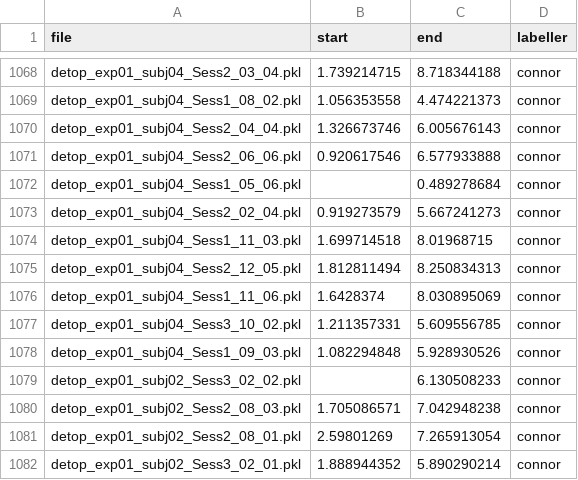
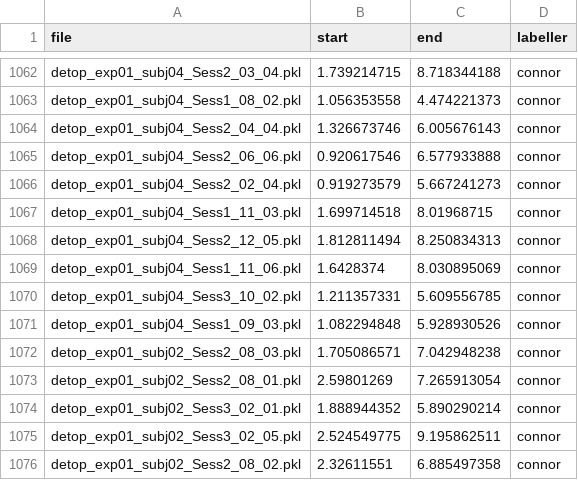
Before and after one commit to ConnorIrvine/Gesture-Recognition, a CSV file: dataset_cleaning/labels/labels.csv, drawn as a sheet; only a part is shown, gaps mark what is left out; the shorter side is filled out with more unchanged rows; the diff covers the shown part only.

```diff
--- a/dataset_cleaning/labels/labels.csv
+++ b/dataset_cleaning/labels/labels.csv
@@ -1071,3 +1065,2 @@ detop_exp01_subj04_Sess2_04_04.pkl,1.326673746,6.005676143,connor
 detop_exp01_subj04_Sess2_06_06.pkl,0.920617546,6.577933888,connor
-detop_exp01_subj04_Sess1_05_06.pkl,,0.489278684,connor
 detop_exp01_subj04_Sess2_02_04.pkl,0.919273579,5.667241273,connor
@@ -1078,3 +1071,2 @@ detop_exp01_subj04_Sess3_10_02.pkl,1.211357331,5.609556785,connor
 detop_exp01_subj04_Sess1_09_03.pkl,1.082294848,5.928930526,connor
-detop_exp01_subj02_Sess3_02_02.pkl,,6.130508233,connor
 detop_exp01_subj02_Sess2_08_03.pkl,1.705086571,7.042948238,connor
```
Also changed, not shown: 6 removed rows elsewhere in this file, 1 other file.
